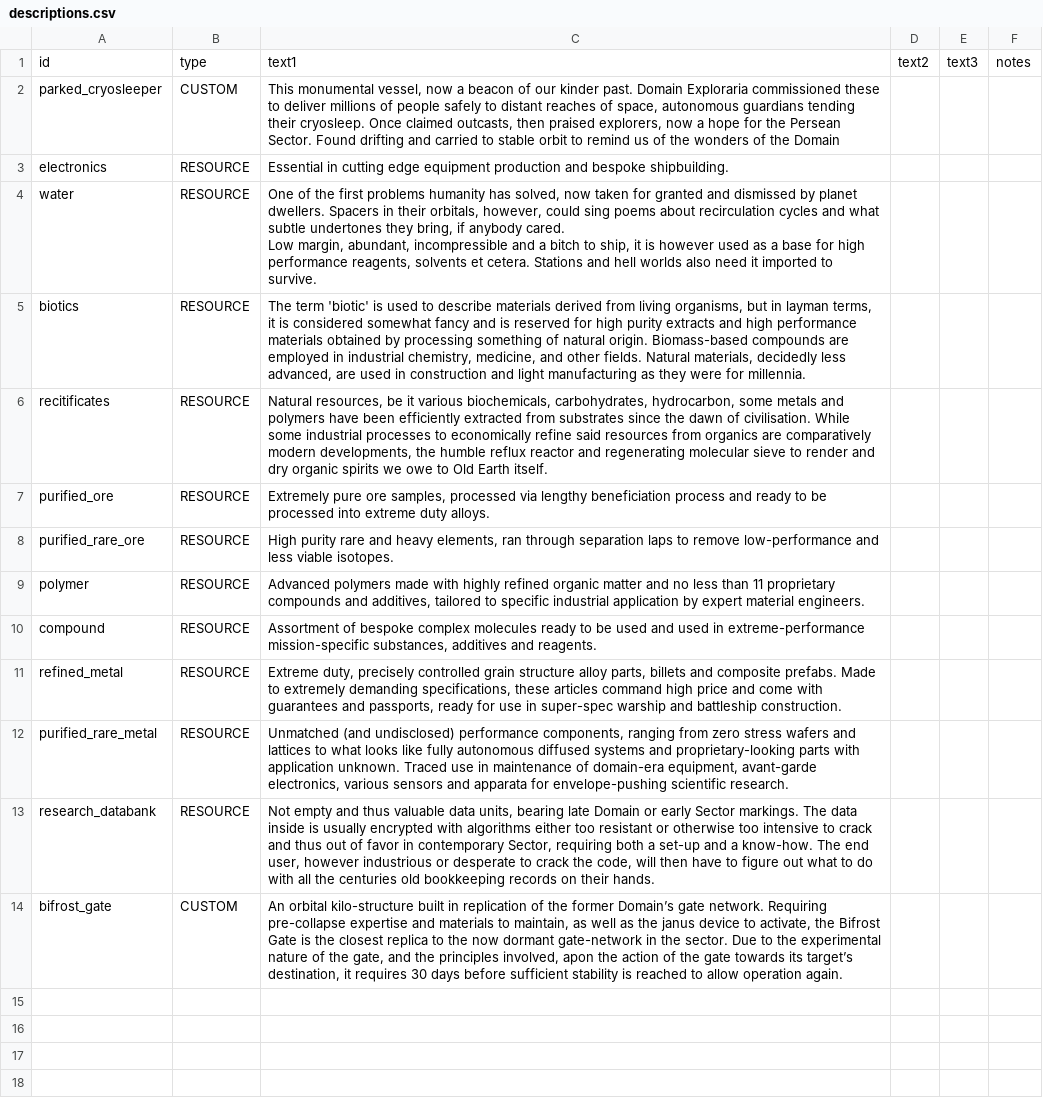
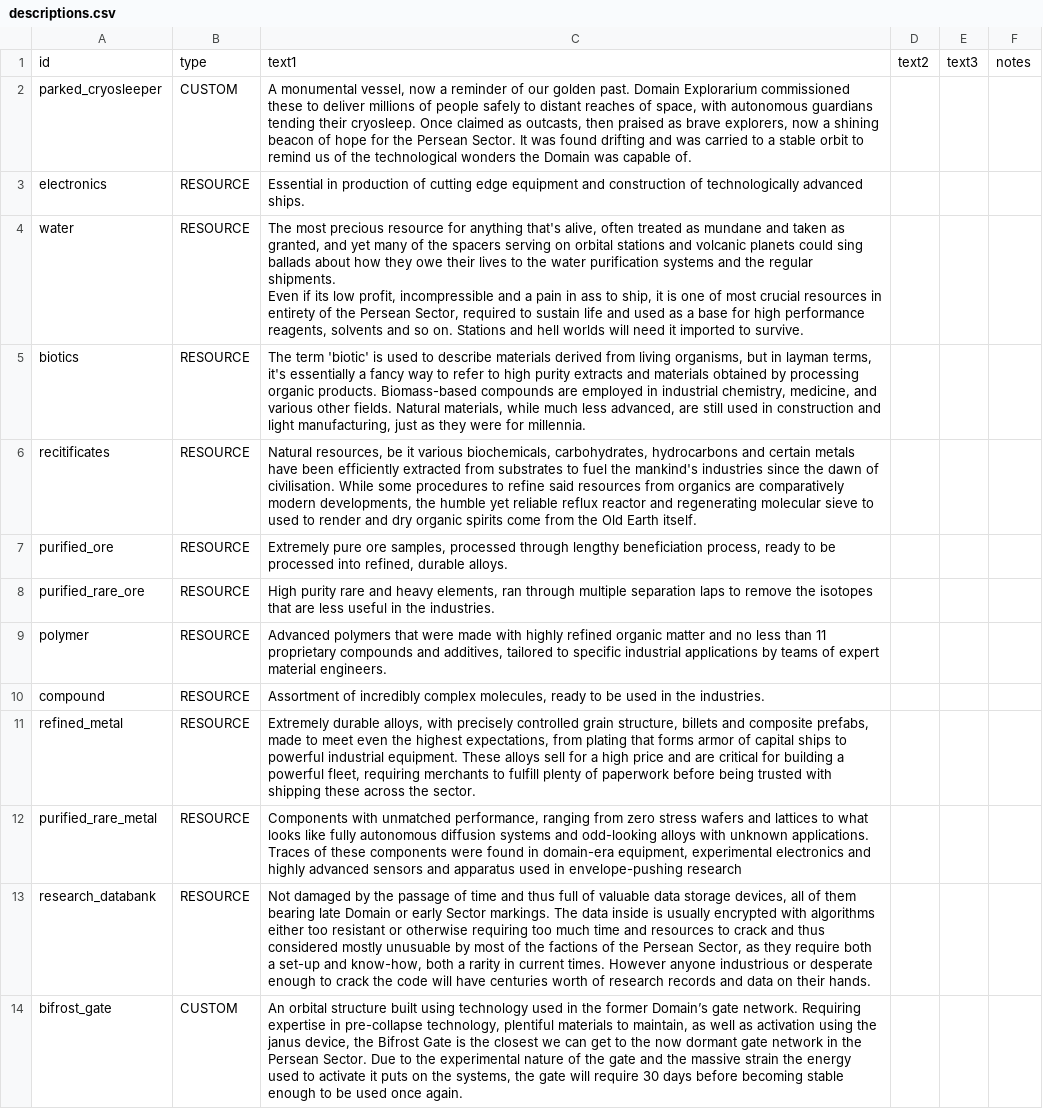
Before and after one commit to Kaysaar/Ashes-Of-The-Domain-VOK, a CSV file: data/strings/descriptions.csv, drawn as a sheet; ↵ is a line break in a cell; the diff names each change by its address in the sheet, - before the commit and + after, or states it on an @@ line.

Commit message:
most of csv's done, save for industries

```diff
--- a/data/strings/descriptions.csv
+++ b/data/strings/descriptions.csv
-C2: This monumental vessel, now a beacon of our kinder past. Domain Exploraria commissioned these to deliver millions of people safely to distant reaches of space, autonomous guardians tending their cryosleep. Once claimed outcasts, then praised explorers, now a hope for the Persean Sector. Found drifting and carried to stable orbit to remind us of the wonders of the Domain
+C2: A monumental vessel, now a reminder of our golden past. Domain Explorarium commissioned these to deliver millions of people safely to distant reaches of space, with autonomous guardians tending their cryosleep. Once claimed as outcasts, then praised as brave explorers, now a shining beacon of hope for the Persean Sector. It was found drifting and was carried to a stable orbit to remind us of the technological wonders the Domain was capable of.
-C3: Essential in cutting edge equipment production and bespoke shipbuilding.
+C3: Essential in production of cutting edge equipment and construction of technologically advanced ships.
-C4: One of the first problems humanity has solved, now taken for granted and dismissed by planet dwellers. Spacers in their orbitals, however, could sing poems about recirculation cycles and what subtle undertones they bring, if anybody cared. ↵ Low margin, abundant, incompressible and a bitch to ship, it is however used as a base for high performance reagents, solvents et cetera. Stations and hell worlds also need it…
+C4: The most precious resource for anything that's alive, often treated as mundane and taken as granted, and yet many of the spacers serving on orbital stations and volcanic planets could sing ballads about how they owe their lives to the water purification systems and the regular shipments. ↵ Even if its low profit, incompressible and a pain in ass to ship, it is one of most crucial resources in entirety of the Persean Sector, required to sustain life and used as a base for high performance reagents, solvents and so on. Stations and hell worlds will need it…
-C5: …layman terms, it is considered somewhat fancy and is reserved for high purity extracts and high performance materials obtained by processing something of natural origin. Biomass-based compounds are employed in industrial chemistry, medicine, and other fields. Natural materials, decidedly less advanced, are used in construction and light manufacturing as they…
+C5: …layman terms, it's essentially a fancy way to refer to high purity extracts and materials obtained by processing organic products. Biomass-based compounds are employed in industrial chemistry, medicine, and various other fields. Natural materials, while much less advanced, are still used in construction and light manufacturing, just as they…
-C6: …biochemicals, carbohydrates, hydrocarbon, some metals and polymers have been efficiently extracted from substrates since the dawn of civilisation. While some industrial processes to economically refine said resources from organics are comparatively modern developments, the humble reflux reactor and regenerating molecular sieve to render and dry organic spirits we owe to Old Earth…
+C6: …biochemicals, carbohydrates, hydrocarbons and certain metals have been efficiently extracted from substrates to fuel the mankind's industries since the dawn of civilisation. While some procedures to refine said resources from organics are comparatively modern developments, the humble yet reliable reflux reactor and regenerating molecular sieve to used to render and dry organic spirits come from the Old Earth…
-C7: …samples, processed via lengthy beneficiation process and ready to be processed into extreme duty alloys.
+C7: …samples, processed through lengthy beneficiation process, ready to be processed into refined, durable alloys.
-C8: …ran through separation laps to remove low-performance and less viable isotopes.
+C8: …ran through multiple separation laps to remove the isotopes that are less useful in the industries.
-C9: Advanced polymers made with highly refined organic matter and no less than 11 proprietary compounds and additives, tailored to specific industrial application by expert material…
+C9: Advanced polymers that were made with highly refined organic matter and no less than 11 proprietary compounds and additives, tailored to specific industrial applications by teams of expert material…
-C10: Assortment of bespoke complex molecules ready to be used and used in extreme-performance mission-specific substances, additives and reagents.
+C10: Assortment of incredibly complex molecules, ready to be used in the industries.
-C11: Extreme duty, precisely controlled grain structure alloy parts, billets and composite prefabs. Made to extremely demanding specifications, these articles command high price and come with guarantees and passports, ready for use in super-spec warship and battleship construction.
+C11: Extremely durable alloys, with precisely controlled grain structure, billets and composite prefabs, made to meet even the highest expectations, from plating that forms armor of capital ships to powerful industrial equipment. These alloys sell for a high price and are critical for building a powerful fleet, requiring merchants to fulfill plenty of paperwork before being trusted with shipping these across the sector.
-C12: Unmatched (and undisclosed) performance components, ranging from zero stress wafers and lattices to what looks like fully autonomous diffused systems and proprietary-looking parts with application unknown. Traced use in maintenance of domain-era equipment, avant-garde electronics, various sensors and apparata for envelope-pushing scientific research.
+C12: Components with unmatched performance, ranging from zero stress wafers and lattices to what looks like fully autonomous diffusion systems and odd-looking alloys with unknown applications. Traces of these components were found in domain-era equipment, experimental electronics and highly advanced sensors and apparatus used in envelope-pushing research
-C13: Not empty and thus valuable data units, bearing late Domain or early Sector markings. The data inside is usually encrypted with algorithms either too resistant or otherwise too intensive to crack and thus out of favor in contemporary Sector, requiring both a set-up and a know-how. The end user, however industrious or desperate to crack the code, will then have to figure out what to do with all the centuries old bookkeeping records on their…
+C13: Not damaged by the passage of time and thus full of valuable data storage devices, all of them bearing late Domain or early Sector markings. The data inside is usually encrypted with algorithms either too resistant or otherwise requiring too much time and resources to crack and thus considered mostly unusuable by most of the factions of the Persean Sector, as they require both a set-up and know-how, both a rarity in current times. However anyone industrious or desperate enough to crack the code will have centuries worth of research records and data on their…
-C14: An orbital kilo-structure built in replication of the former Domain’s gate network. Requiring pre-collapse expertise and materials to maintain, as well as the janus device to activate, the Bifrost Gate is the closest replica to the now dormant gate-network in the sector. Due to the experimental nature of the gate, and the principles involved, apon the action of the gate towards its target’s destination, it requires 30 days before sufficient stability is reached to allow operation again.
+C14: An orbital structure built using technology used in the former Domain’s gate network. Requiring expertise in pre-collapse technology, plentiful materials to maintain, as well as activation using the janus device, the Bifrost Gate is the closest we can get to the now dormant gate network in the Persean Sector. Due to the experimental nature of the gate and the massive strain the energy used to activate it puts on the systems, the gate will require 30 days before becoming stable enough to be used once again.
```
Also changed, not shown: data/campaign/aotd_special_projects.csv, data/campaign/aotd_tech_options.csv, 6 other files.
